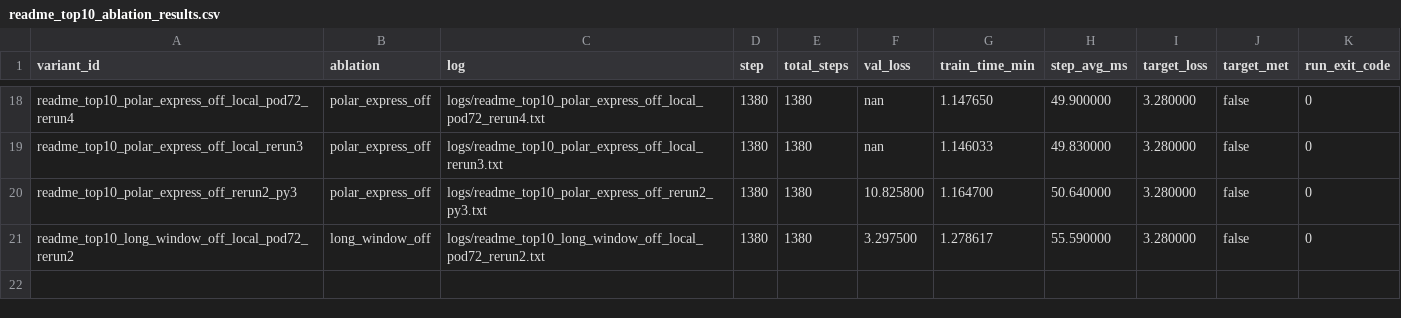
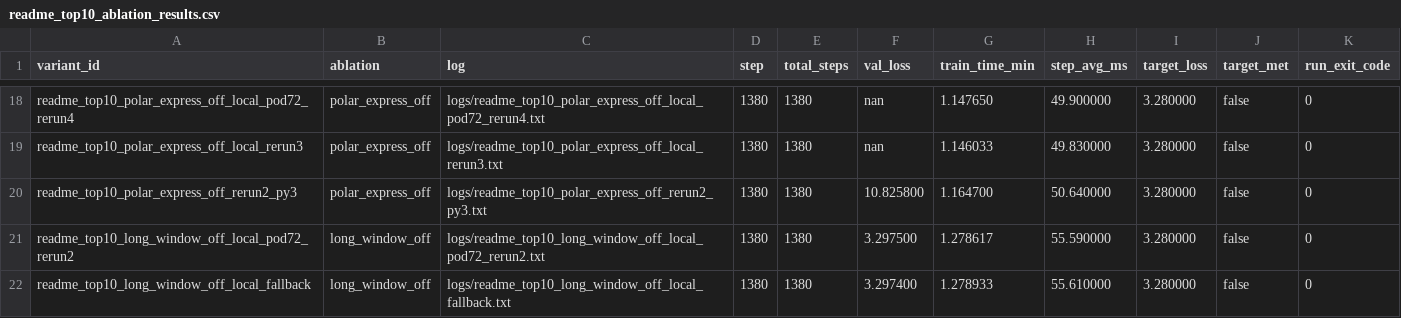
Before and after one commit to novitalabs/modded-nanogpt, a CSV file: experiments/results/readme_top10_ablation_results.csv, drawn as a sheet; only a part is shown, gaps mark what is left out.

Commit message:
arthur-codex: 当前最强因果证据仍是 Polar Express/Muon 子项：关闭后出现 10.8258 或 nan。其次...
Arthur analysis: codex-1780567441281-a1f3b7c2
Reason: 1 run(s) finished
Changed files: 7
Experiment IDs: readme-top10-long-window-off-local-fallback
Run IDs: readme-top10-long-window-off-local-fallback-1780567261-d417d66f
Input code commits: 82bff4ccf4a87f787dc001f197cd4541be0f4f86

```diff
--- a/experiments/results/readme_top10_ablation_results.csv
+++ b/experiments/results/readme_top10_ablation_results.csv
@@ -21 +21,2 @@ readme_top10_polar_express_off_rerun2_py3,polar_express_off,logs/readme_top10_po
 readme_top10_long_window_off_local_pod72_rerun2,long_window_off,logs/readme_top10_long_window_off_local_pod72_rerun2.txt,1380,1380,3.297500,1.278617,55.590000,3.280000,false,0
+readme_top10_long_window_off_local_fallback,long_window_off,logs/readme_top10_long_window_off_local_fallback.txt,1380,1380,3.297400,1.278933,55.610000,3.280000,false,0
```
Also changed, not shown: experiments/results/local_reruns.csv, experiments/results/log_results.csv, 4 other files.
